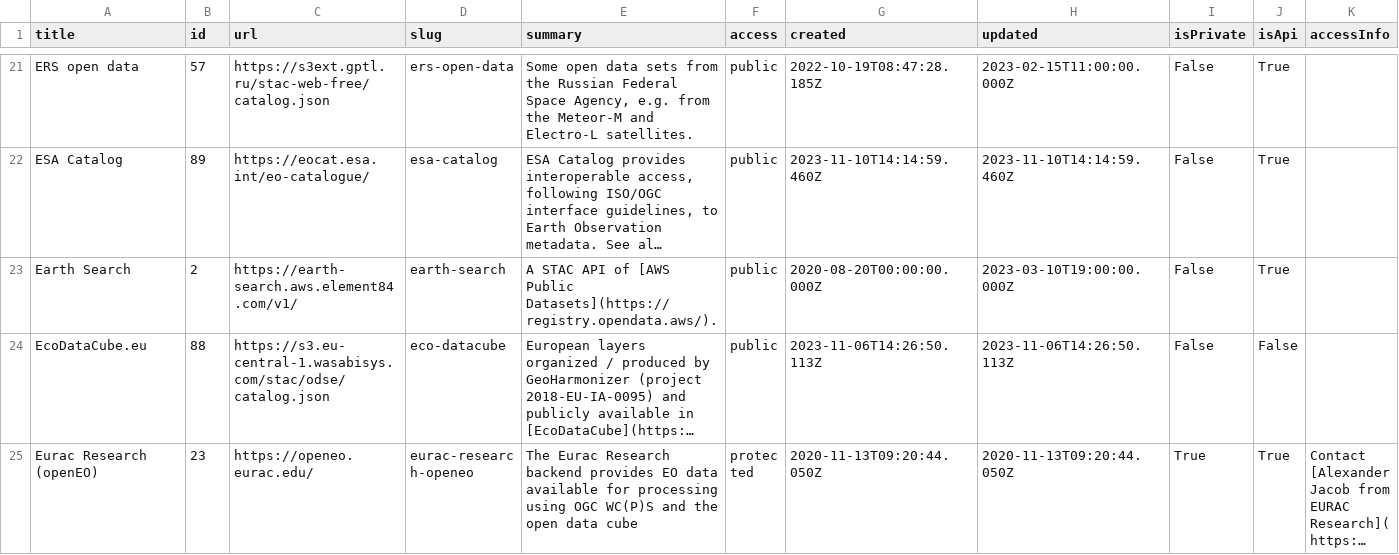
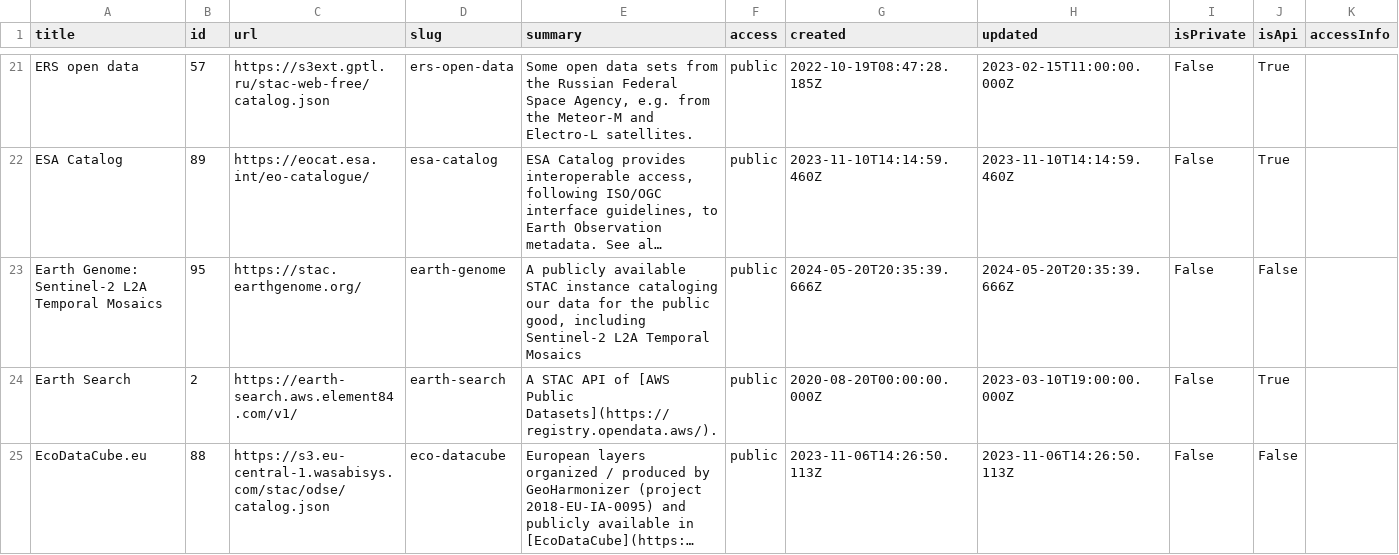
Before and after one commit to opengeos/stac-index-catalogs, a TSV file: stac_catalogs.tsv, drawn as a sheet; only a part is shown, gaps mark what is left out; the shorter side is filled out with more unchanged rows; long unchanged cells end in …; the diff names each change by its address in the sheet, - before the commit and + after, or states it on an @@ line.

```diff
--- a/stac_catalogs.tsv
+++ b/stac_catalogs.tsv
+row 23: Earth Genome: Sentinel-2 L2A Temporal Mosaics | 95 | https://stac.earthgenome.org/ | earth-genome | A publicly available STAC instance cataloging our data for the public good, including Sentinel-2 L2A Temporal Mosaics | public | 2024-05-20T20:35:39.666Z | 2024-05-20T20:35:39.666Z | False | False
```
Also changed, not shown: 1 other file.
